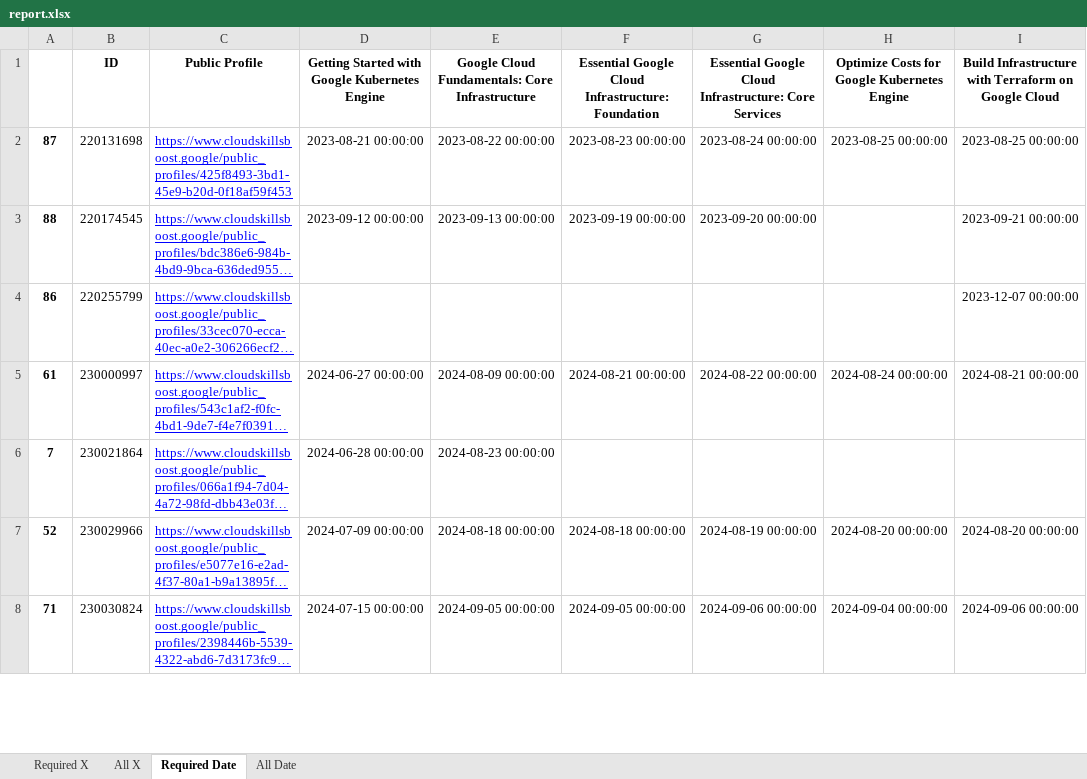
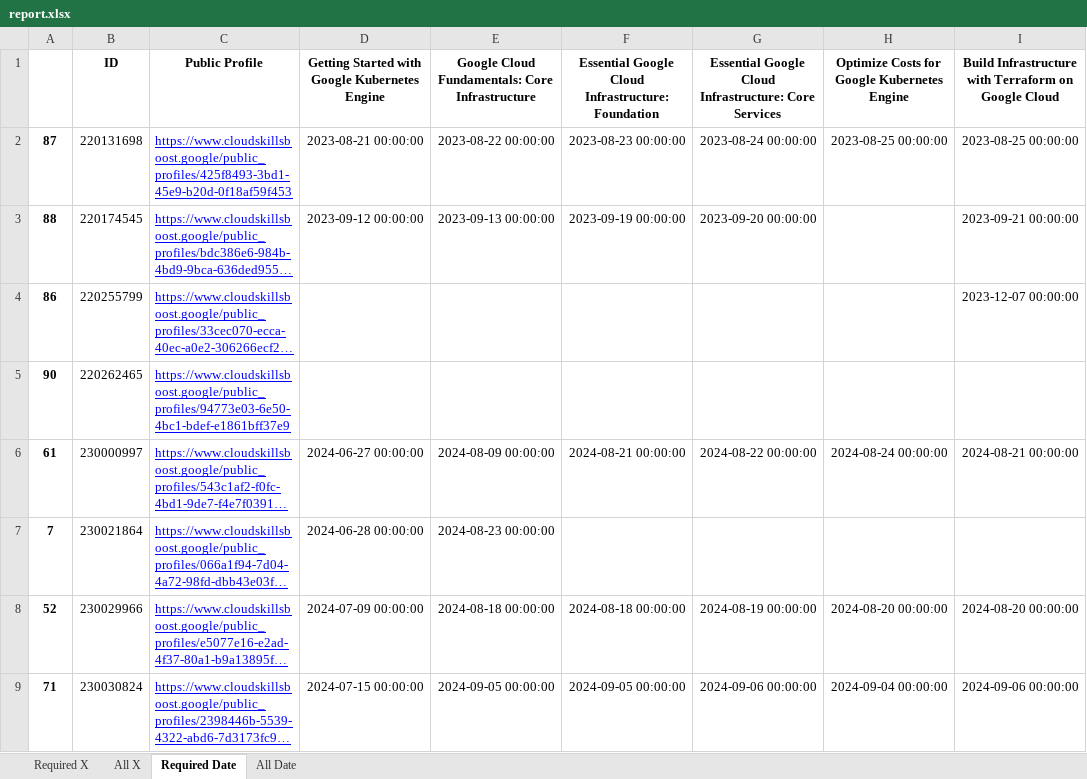
Before and after one commit to wongcyrus/google-cloud-skills-boost-progress-checker, an Excel workbook: report.xlsx, sheet Required Date, drawn as a sheet; only a part is shown; long unchanged cells end in …; values as stored, in another font and other column widths than the file's, no borders; the diff covers the shown part only; the diff names each change by its address in the sheet, - before the commit and + after, or states it on an @@ line.

```diff
--- a/report.xlsx (sheet Required Date)
+++ b/report.xlsx (sheet Required Date)
+row 5: 90 | 220262465 | https://www.cloudskillsboost.google/public_profiles/94773e03-6e50-4bc1-bdef-e1861bff37e9
```
Also changed, not shown: 1 added row and 3 edited cells elsewhere in this sheet, sheet Required X, sheet All X, sheet All Date, 2 other files.
